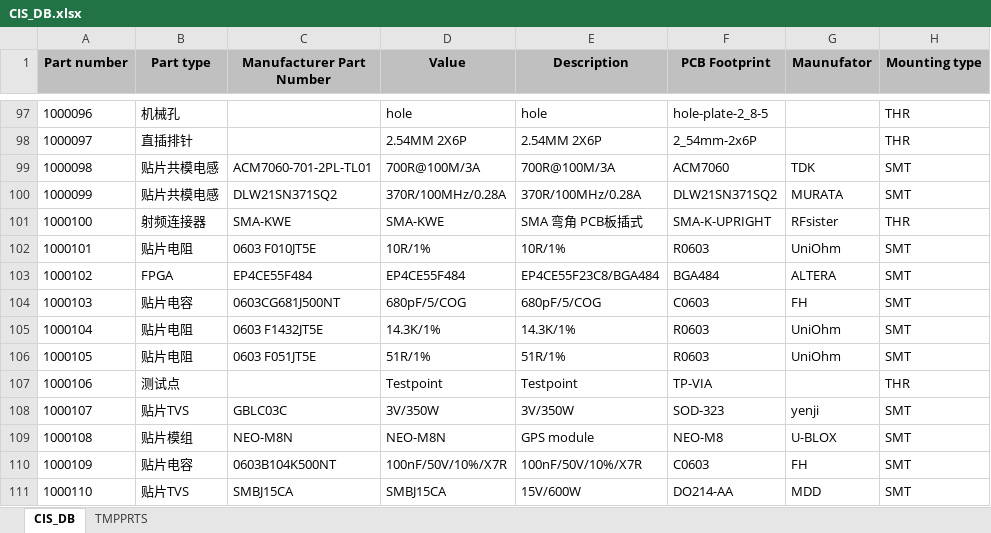
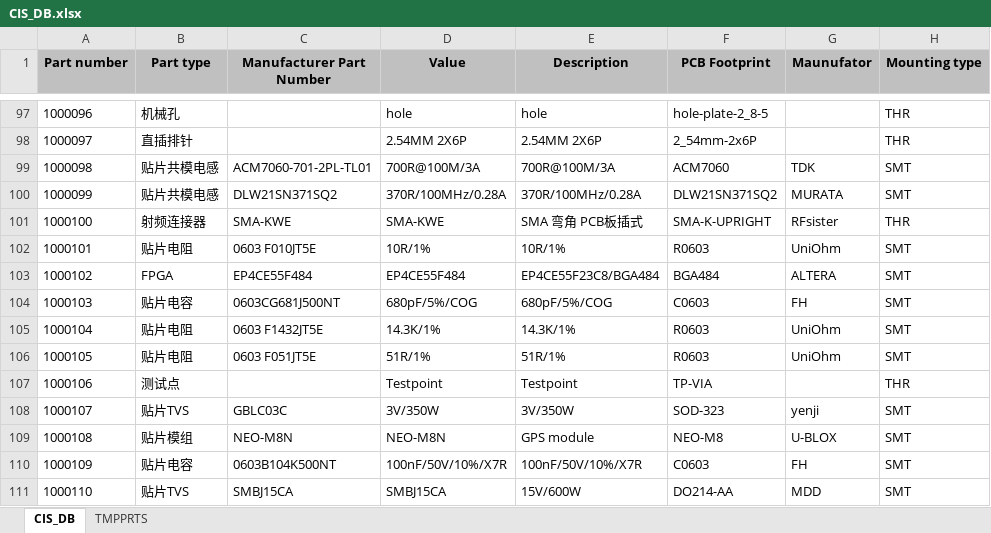
Before and after one commit to NightIsDark/candence-lib, an Excel workbook: MyDataBase/CIS_DB.xlsx, sheet CIS_DB, drawn as a sheet; only a part is shown, gaps mark what is left out; values as stored, in another font and other column widths than the file's, no borders; the diff names each change by its address in the sheet, - before the commit and + after, or states it on an @@ line.

```diff
--- a/MyDataBase/CIS_DB.xlsx (sheet CIS_DB)
+++ b/MyDataBase/CIS_DB.xlsx (sheet CIS_DB)
-D104 (Value): 680pF/5/COG
+D104 (Value): 680pF/5%/COG
-E104 (Description): 680pF/5/COG
+E104 (Description): 680pF/5%/COG
```
Also changed, not shown: 6 other files.
